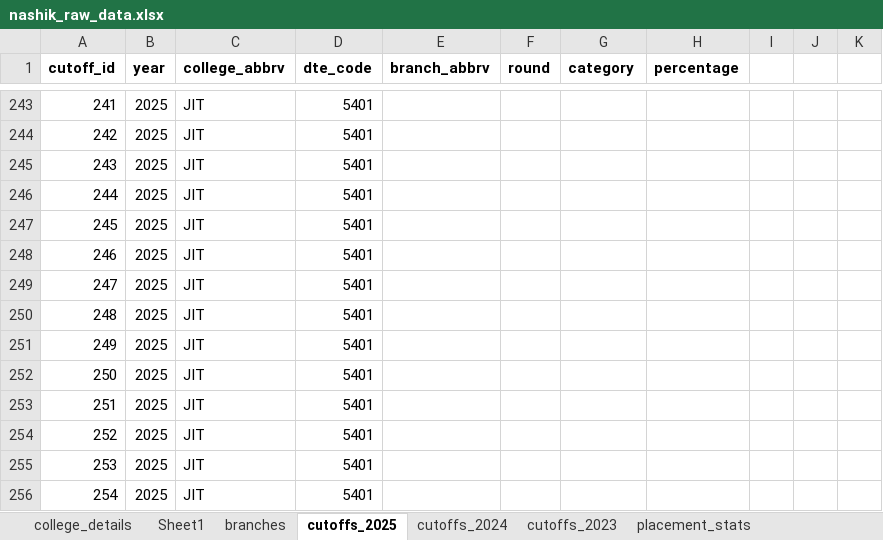
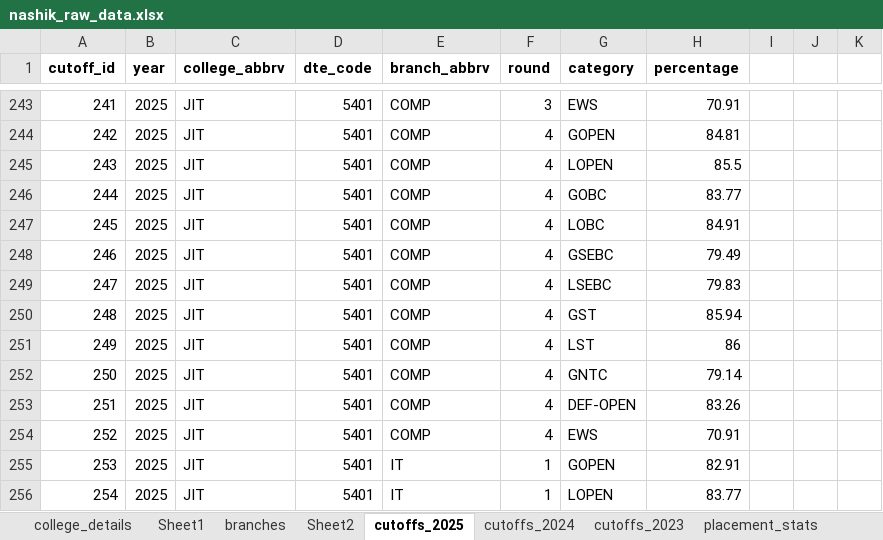
Before and after one commit to grishma-chitte/DSE-Compass, an Excel workbook: data/raw_data/nashik_raw_data.xlsx, sheet cutoffs_2025, drawn as a sheet; only a part is shown, gaps mark what is left out; values as stored, in another font and other column widths than the file's, no borders; the diff covers the shown part only; the diff names each change by its address in the sheet, - before the commit and + after, or states it on an @@ line.

```diff
--- a/data/raw_data/nashik_raw_data.xlsx (sheet cutoffs_2025)
+++ b/data/raw_data/nashik_raw_data.xlsx (sheet cutoffs_2025)
+sheet tab: Sheet2
-E243:E254 (branch_abbrv): (empty)
+E243:E254 (branch_abbrv): COMP
-F243 (round): (empty)
+F243 (round): 3
-G243 (category): (empty)
+G243 (category): EWS
-H243 (percentage): (empty)
+H243 (percentage): 70.91
-F244:F254 (round): (empty)
+F244:F254 (round): 4
-G244 (category): (empty)
+G244 (category): GOPEN
-H244 (percentage): (empty)
+H244 (percentage): 84.81
-G245 (category): (empty)
+G245 (category): LOPEN
-H245 (percentage): (empty)
+H245 (percentage): 85.5
-G246 (category): (empty)
+G246 (category): GOBC
-H246 (percentage): (empty)
+H246 (percentage): 83.77
-G247 (category): (empty)
+G247 (category): LOBC
-H247 (percentage): (empty)
+H247 (percentage): 84.91
-G248 (category): (empty)
+G248 (category): GSEBC
-H248 (percentage): (empty)
+H248 (percentage): 79.49
-G249 (category): (empty)
+G249 (category): LSEBC
-H249 (percentage): (empty)
+H249 (percentage): 79.83
-G250 (category): (empty)
+G250 (category): GST
-H250 (percentage): (empty)
+H250 (percentage): 85.94
-G251 (category): (empty)
+G251 (category): LST
-H251 (percentage): (empty)
+H251 (percentage): 86
-G252 (category): (empty)
+G252 (category): GNTC
-H252 (percentage): (empty)
+H252 (percentage): 79.14
-G253 (category): (empty)
+G253 (category): DEF-OPEN
-H253 (percentage): (empty)
+H253 (percentage): 83.26
-G254 (category): (empty)
+G254 (category): EWS
-H254 (percentage): (empty)
+H254 (percentage): 70.91
-E255:E256 (branch_abbrv): (empty)
+E255:E256 (branch_abbrv): IT
-F255:F256 (round): (empty)
+F255:F256 (round): 1
-G255 (category): (empty)
+G255 (category): GOPEN
-H255 (percentage): (empty)
+H255 (percentage): 82.91
-G256 (category): (empty)
+G256 (category): LOPEN
-H256 (percentage): (empty)
+H256 (percentage): 83.77
```
Also changed, not shown: 1510 edited cells elsewhere in this sheet, sheet branches, 25 other files.
